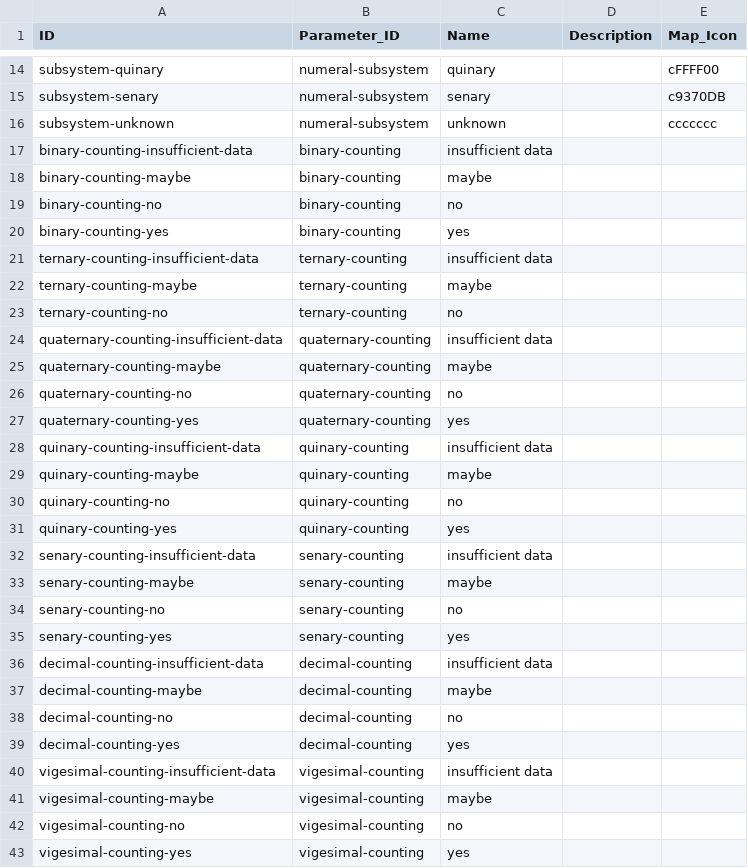
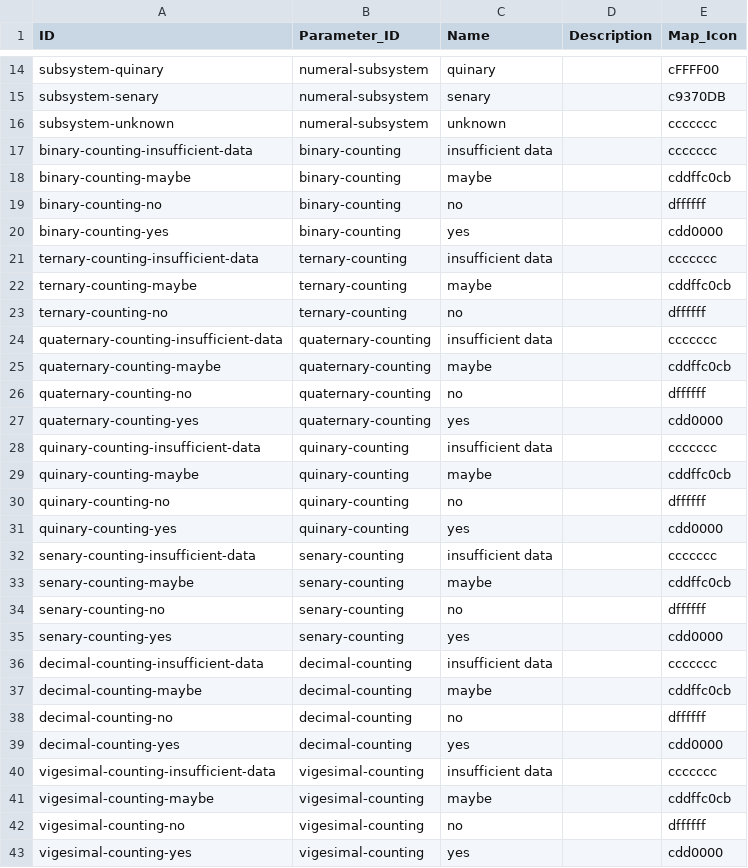
Before and after one commit to cldf-datasets/barlownumeralsystems, a CSV file: cldf/codes.csv, drawn as a sheet; only a part is shown, gaps mark what is left out; the diff covers the shown part only.

```diff
--- a/cldf/codes.csv
+++ b/cldf/codes.csv
@@ -16,28 +16,28 @@ subsystem-senary,numeral-subsystem,senary,,c9370DB
 subsystem-unknown,numeral-subsystem,unknown,,ccccccc
-binary-counting-insufficient-data,binary-counting,insufficient data,,
-binary-counting-maybe,binary-counting,maybe,,
-binary-counting-no,binary-counting,no,,
-binary-counting-yes,binary-counting,yes,,
-ternary-counting-insufficient-data,ternary-counting,insufficient data,,
-ternary-counting-maybe,ternary-counting,maybe,,
-ternary-counting-no,ternary-counting,no,,
-quaternary-counting-insufficient-data,quaternary-counting,insufficient data,,
-quaternary-counting-maybe,quaternary-counting,maybe,,
-quaternary-counting-no,quaternary-counting,no,,
-quaternary-counting-yes,quaternary-counting,yes,,
-quinary-counting-insufficient-data,quinary-counting,insufficient data,,
-quinary-counting-maybe,quinary-counting,maybe,,
-quinary-counting-no,quinary-counting,no,,
-quinary-counting-yes,quinary-counting,yes,,
-senary-counting-insufficient-data,senary-counting,insufficient data,,
-senary-counting-maybe,senary-counting,maybe,,
-senary-counting-no,senary-counting,no,,
-senary-counting-yes,senary-counting,yes,,
-decimal-counting-insufficient-data,decimal-counting,insufficient data,,
-decimal-counting-maybe,decimal-counting,maybe,,
-decimal-counting-no,decimal-counting,no,,
-decimal-counting-yes,decimal-counting,yes,,
-vigesimal-counting-insufficient-data,vigesimal-counting,insufficient data,,
-vigesimal-counting-maybe,vigesimal-counting,maybe,,
-vigesimal-counting-no,vigesimal-counting,no,,
-vigesimal-counting-yes,vigesimal-counting,yes,,
+binary-counting-insufficient-data,binary-counting,insufficient data,,ccccccc
+binary-counting-maybe,binary-counting,maybe,,cddffc0cb
+binary-counting-no,binary-counting,no,,dffffff
+binary-counting-yes,binary-counting,yes,,cdd0000
+ternary-counting-insufficient-data,ternary-counting,insufficient data,,ccccccc
+ternary-counting-maybe,ternary-counting,maybe,,cddffc0cb
+ternary-counting-no,ternary-counting,no,,dffffff
+quaternary-counting-insufficient-data,quaternary-counting,insufficient data,,ccccccc
+quaternary-counting-maybe,quaternary-counting,maybe,,cddffc0cb
+quaternary-counting-no,quaternary-counting,no,,dffffff
+quaternary-counting-yes,quaternary-counting,yes,,cdd0000
+quinary-counting-insufficient-data,quinary-counting,insufficient data,,ccccccc
+quinary-counting-maybe,quinary-counting,maybe,,cddffc0cb
+quinary-counting-no,quinary-counting,no,,dffffff
+quinary-counting-yes,quinary-counting,yes,,cdd0000
+senary-counting-insufficient-data,senary-counting,insufficient data,,ccccccc
+senary-counting-maybe,senary-counting,maybe,,cddffc0cb
+senary-counting-no,senary-counting,no,,dffffff
+senary-counting-yes,senary-counting,yes,,cdd0000
+decimal-counting-insufficient-data,decimal-counting,insufficient data,,ccccccc
+decimal-counting-maybe,decimal-counting,maybe,,cddffc0cb
+decimal-counting-no,decimal-counting,no,,dffffff
+decimal-counting-yes,decimal-counting,yes,,cdd0000
+vigesimal-counting-insufficient-data,vigesimal-counting,insufficient data,,ccccccc
+vigesimal-counting-maybe,vigesimal-counting,maybe,,cddffc0cb
+vigesimal-counting-no,vigesimal-counting,no,,dffffff
+vigesimal-counting-yes,vigesimal-counting,yes,,cdd0000
```
Also changed, not shown: 3 edited cells elsewhere in this file, 3 other files.
